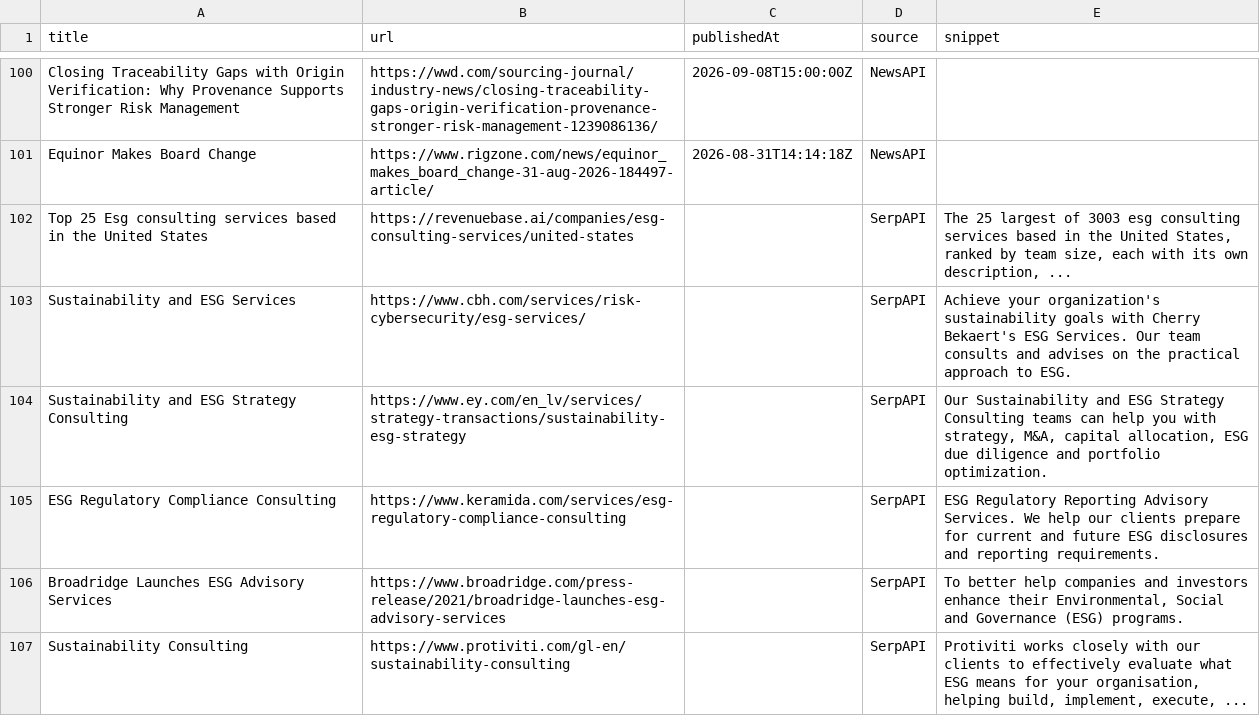
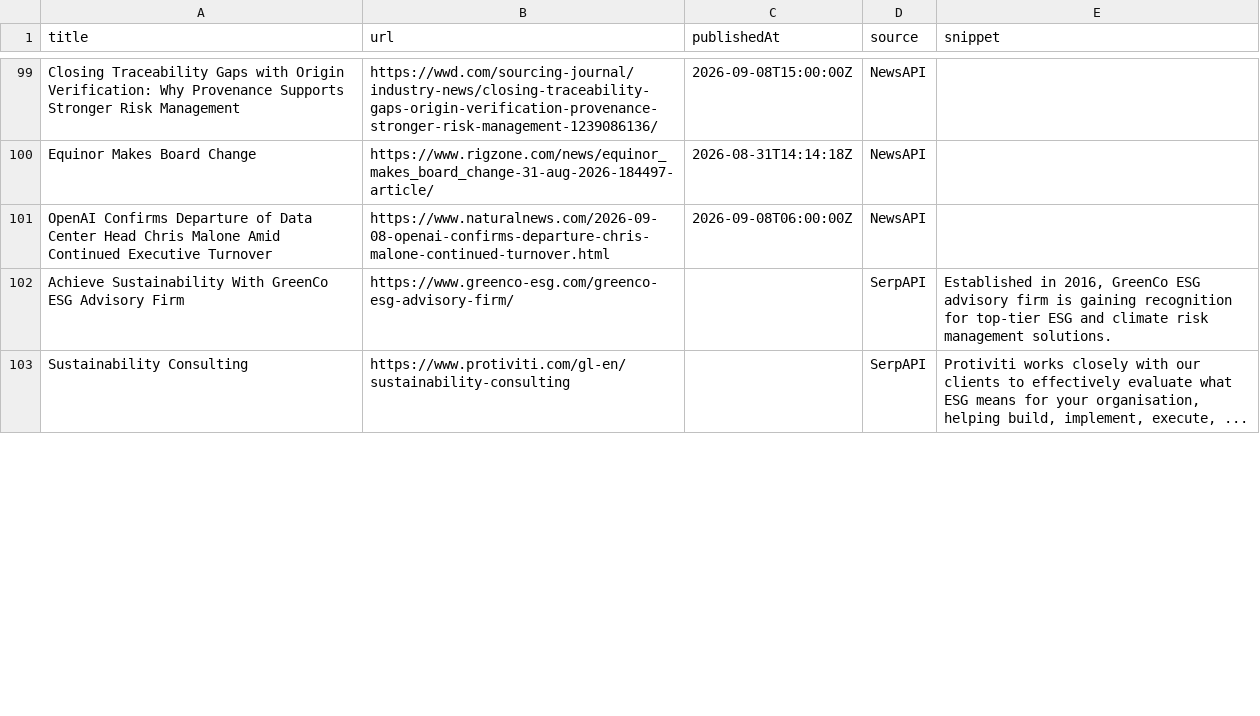
Before and after one commit to media-stack/gb2b-lead-finder, a CSV file: gb2b_leads.csv, drawn as a sheet; only a part is shown, gaps mark what is left out; the diff covers the shown part only.

```diff
--- a/gb2b_leads.csv
+++ b/gb2b_leads.csv
@@ -101,7 +100,4 @@ Closing Traceability Gaps with Origin Verification: Why Provenance Supports Stro
 Equinor Makes Board Change,https://www.rigzone.com/news/equinor_makes_board_change-31-aug-2026-184497-article/,2026-08-31T14:14:18Z,NewsAPI,
-Top 25 Esg consulting services based in the United States,https://revenuebase.ai/companies/esg-consulting-services/united-states,,SerpAPI,"The 25 largest of 3003 esg consulting services based in the United States, ranked by team size, each with its own description, ..."
-Sustainability and ESG Services,https://www.cbh.com/services/risk-cybersecurity/esg-services/,,SerpAPI,Achieve your organization's sustainability goals with Cherry Bekaert's ESG Services. Our team consults and advises on the practical approach to ESG.
-Sustainability and ESG Strategy Consulting,https://www.ey.com/en_lv/services/strategy-transactions/sustainability-esg-strategy,,SerpAPI,"Our Sustainability and ESG Strategy Consulting teams can help you with strategy, M&A, capital allocation, ESG due diligence and portfolio optimization."
-ESG Regulatory Compliance Consulting,https://www.keramida.com/services/esg-regulatory-compliance-consulting,,SerpAPI,ESG Regulatory Reporting Advisory Services. We help our clients prepare for current and future ESG disclosures and reporting requirements.
-Broadridge Launches ESG Advisory Services,https://www.broadridge.com/press-release/2021/broadridge-launches-esg-advisory-services,,SerpAPI,"To better help companies and investors enhance their Environmental, Social and Governance (ESG) programs."
+OpenAI Confirms Departure of Data Center Head Chris Malone Amid Continued Executive Turnover,https://www.naturalnews.com/2026-09-08-openai-confirms-departure-chris-malone-continued-turnover.html,2026-09-08T06:00:00Z,NewsAPI,
+Achieve Sustainability With GreenCo ESG Advisory Firm,https://www.greenco-esg.com/greenco-esg-advisory-firm/,,SerpAPI,"Established in 2016, GreenCo ESG advisory firm is gaining recognition for top-tier ESG and climate risk management solutions."
 Sustainability Consulting,https://www.protiviti.com/gl-en/sustainability-consulting,,SerpAPI,"Protiviti works closely with our clients to effectively evaluate what ESG means for your organisation, helping build, implement, execute, ..."
```
Also changed, not shown: 6 added rows, 2 removed rows, 6 moved rows and 1 edited cell elsewhere in this file.
